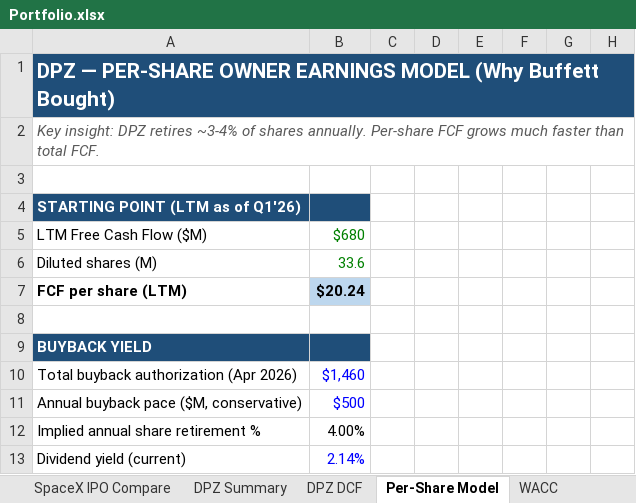
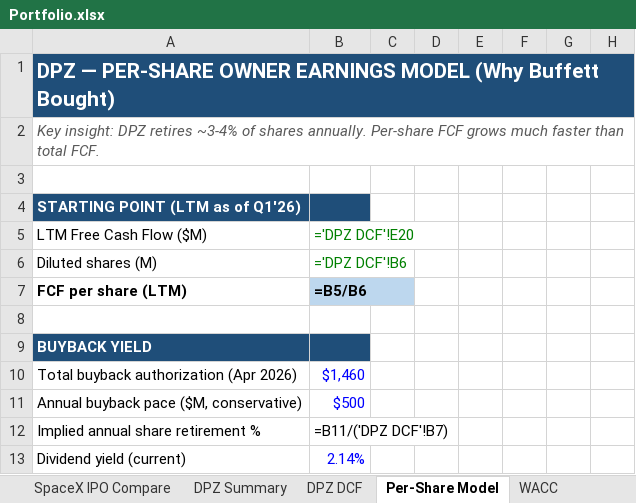
Before and after one commit to Semenka/SP500, an Excel workbook: Portfolio.xlsx, sheet Per-Share Model, drawn as a sheet; only a part is shown; values as stored, in another font and other column widths than the file's, no borders; formulas without a stored value are shown as written; the diff covers the shown part only; the diff names each change by its address in the sheet, - before the commit and + after, or states it on an @@ line.

```diff
--- a/Portfolio.xlsx (sheet Per-Share Model)
+++ b/Portfolio.xlsx (sheet Per-Share Model)
-B5: $680
+B5: ='DPZ DCF'!E20
-B6: 33.6
+B6: ='DPZ DCF'!B6
-B7: $20.24
+B7: =B5/B6
-B12: 4.00%
+B12: =B11/('DPZ DCF'!B7)
```
Also changed, not shown: 228 edited cells elsewhere in this sheet, sheet Dashboard, sheet Все компании, sheet Portfolio DCF, sheet SpaceX DCF, sheet DPZ DCF, sheet Venture, 7 more sheets, 7 other files.
